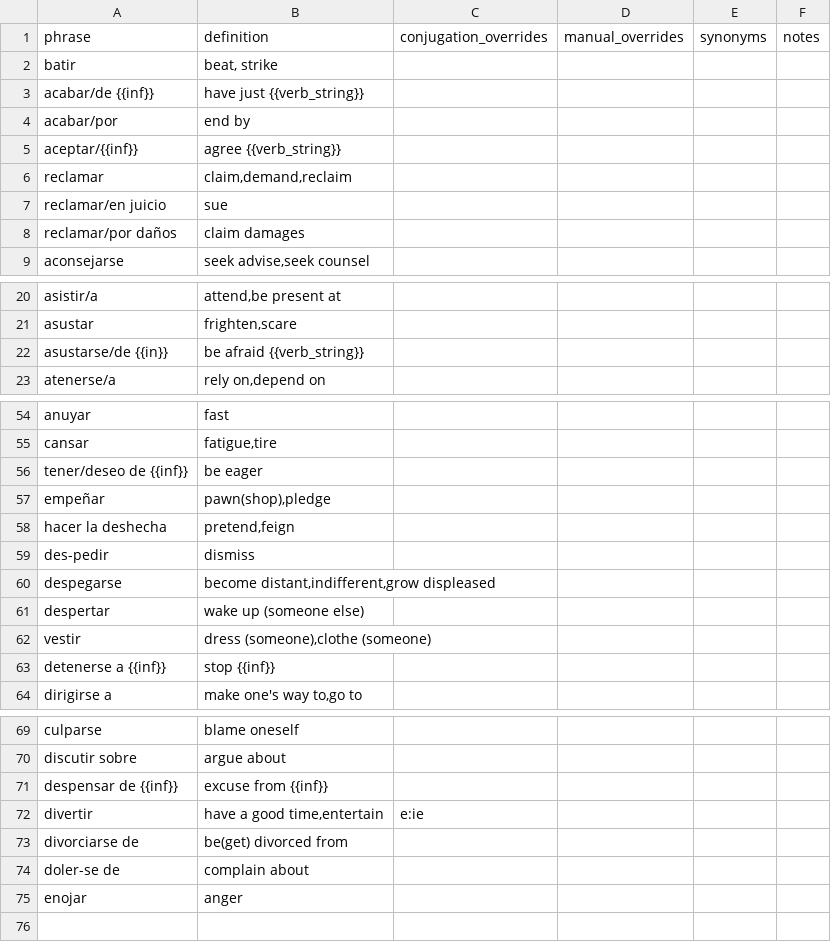
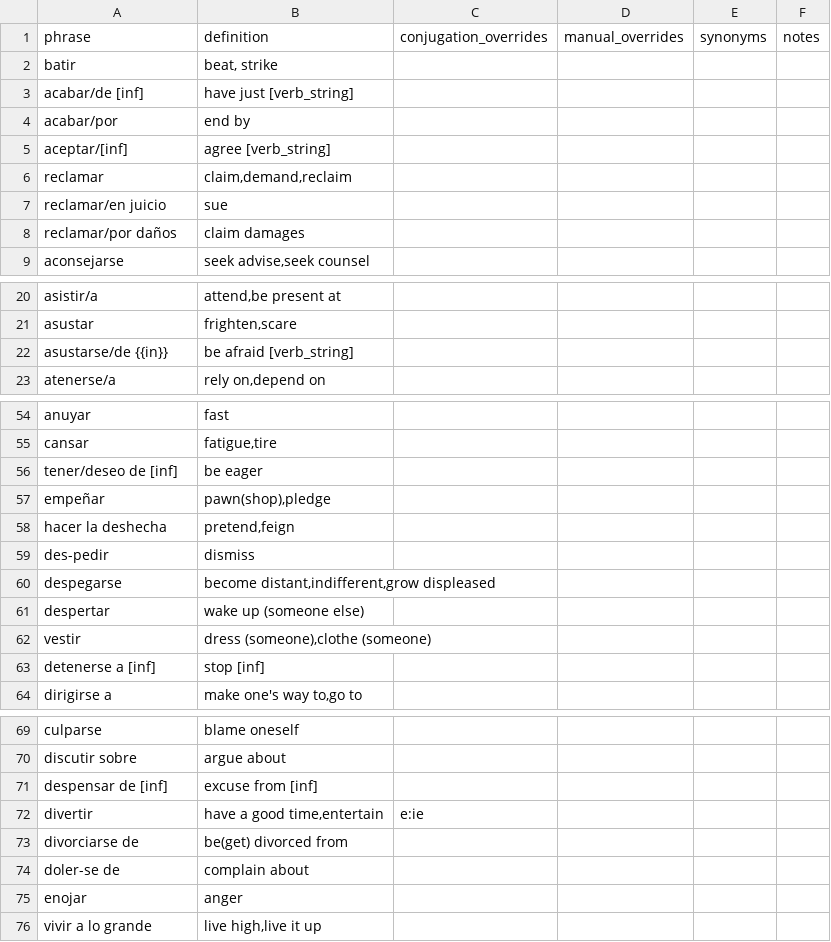
Before and after one commit to patmoore/anki-conjugate-spanish, a CSV file: conjugate_spanish/dictionaries/501extendedverbs.csv, drawn as a sheet; only a part is shown, gaps mark what is left out.

Commit message:
don't use {{ }} use [ ]

```diff
--- a/conjugate_spanish/dictionaries/501extendedverbs.csv
+++ b/conjugate_spanish/dictionaries/501extendedverbs.csv
@@ -2,5 +2,5 @@
 "batir","beat, strike"
-"acabar/de {{inf}}","have just {{verb_string}}"
+"acabar/de [inf]","have just [verb_string]"
 "acabar/por","end by",""
-"aceptar/{{inf}}","agree {{verb_string}}"
+"aceptar/[inf]","agree [verb_string]"
 "reclamar","claim,demand,reclaim"
@@ -21,3 +21,3 @@
 "asustar","frighten,scare"
-"asustarse/de {{in}}","be afraid {{verb_string}}"
+"asustarse/de {{in}}","be afraid [verb_string]"
 "atenerse/a","rely on,depend on"
@@ -55,3 +55,3 @@
 "cansar","fatigue,tire"
-"tener/deseo de {{inf}}","be eager"
+"tener/deseo de [inf]","be eager"
 "empeñar","pawn(shop),pledge"
@@ -62,3 +62,3 @@
 "vestir","dress (someone),clothe (someone)"
-"detenerse a {{inf}}","stop {{inf}}"
+"detenerse a [inf]","stop [inf]"
 "dirigirse a","make one's way to,go to"
@@ -70,3 +70,3 @@
 "discutir sobre","argue about"
-"despensar de {{inf}}","excuse from {{inf}}"
+"despensar de [inf]","excuse from [inf]"
 "divertir","have a good time,entertain","e:ie"
@@ -75 +75,2 @@
 "enojar","anger"
+"vivir a lo grande","live high,live it up"
```
